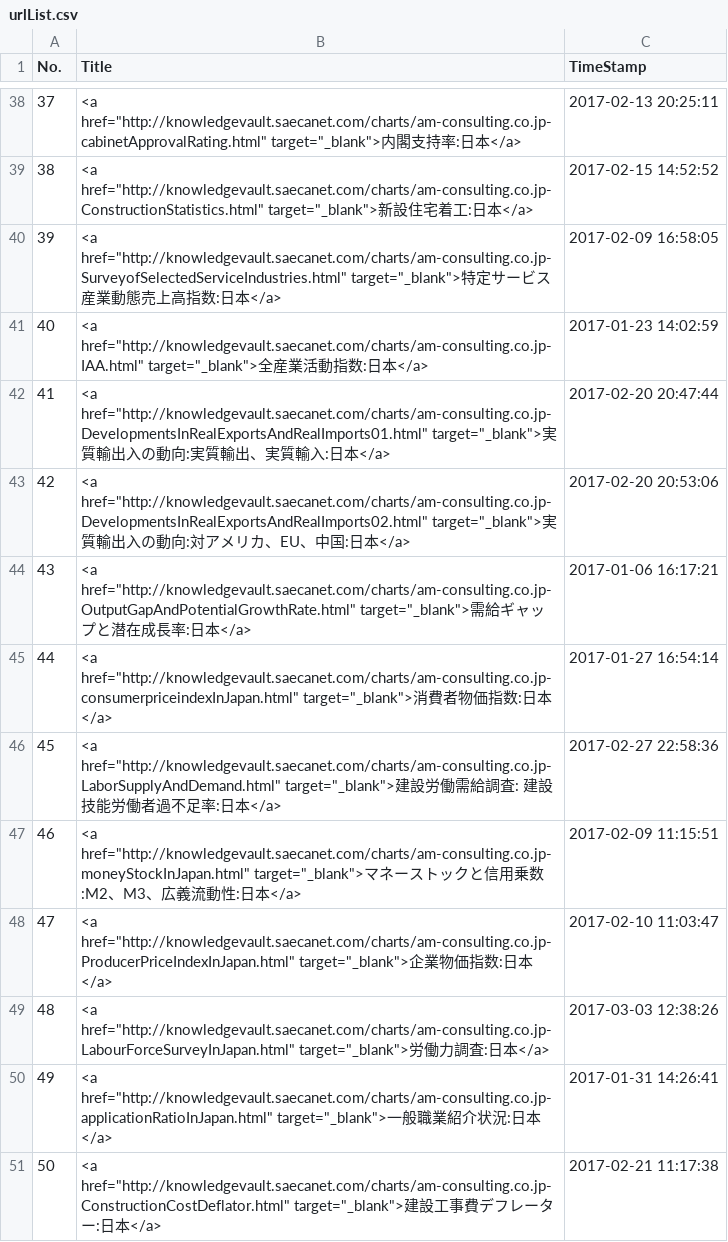
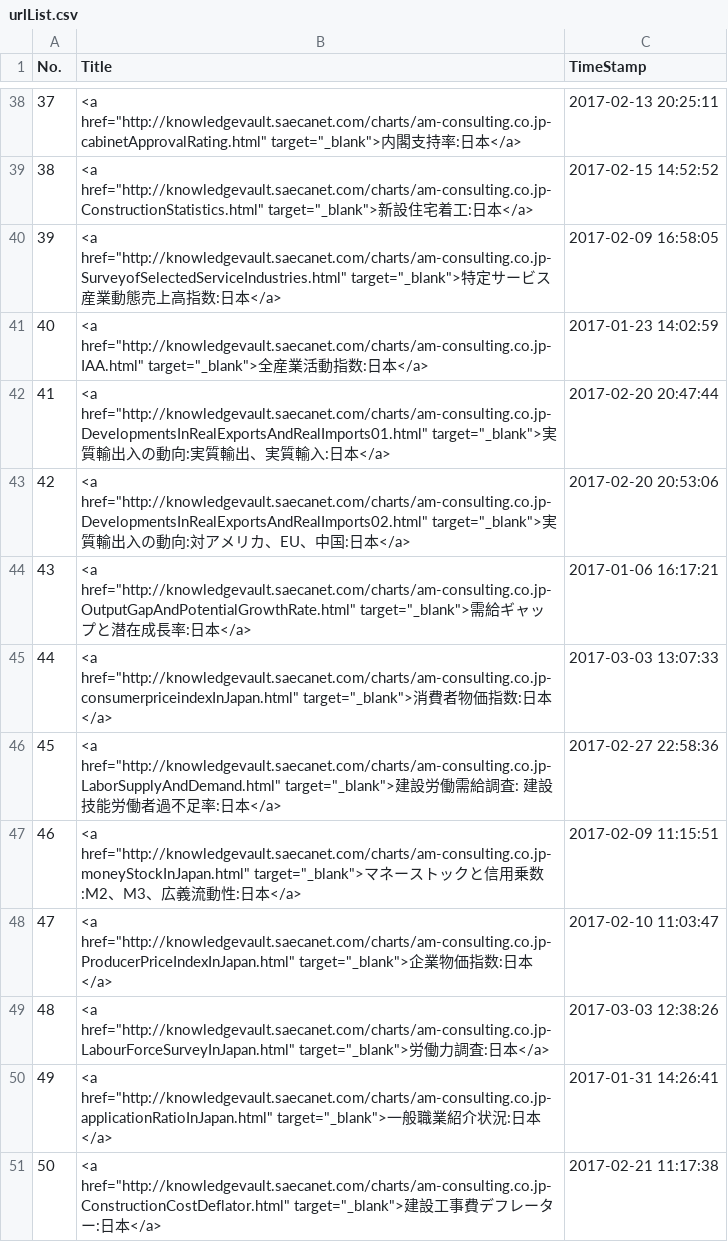
Before and after one commit to am-consulting/am-consulting.github.io, a CSV file: csv/urlList.csv, drawn as a sheet; only a part is shown, gaps mark what is left out.

```diff
--- a/csv/urlList.csv
+++ b/csv/urlList.csv
@@ -44,3 +44,3 @@ No.,Title,TimeStamp
 43,<a href="http://knowledgevault.saecanet.com/charts/am-consulting.co.jp-OutputGapAndPotentialGrowthRate.html" target="_blank">需給ギャップと潜在成長率:日本</a>,2017-01-06 16:17:21
-44,<a href="http://knowledgevault.saecanet.com/charts/am-consulting.co.jp-consumerpriceindexInJapan.html" target="_blank">消費者物価指数:日本</a>,2017-01-27 16:54:14
+44,<a href="http://knowledgevault.saecanet.com/charts/am-consulting.co.jp-consumerpriceindexInJapan.html" target="_blank">消費者物価指数:日本</a>,2017-03-03 13:07:33
 45,<a href="http://knowledgevault.saecanet.com/charts/am-consulting.co.jp-LaborSupplyAndDemand.html" target="_blank">建設労働需給調査: 建設技能労働者過不足率:日本</a>,2017-02-27 22:58:36
```
Also changed, not shown: 3 other files.
